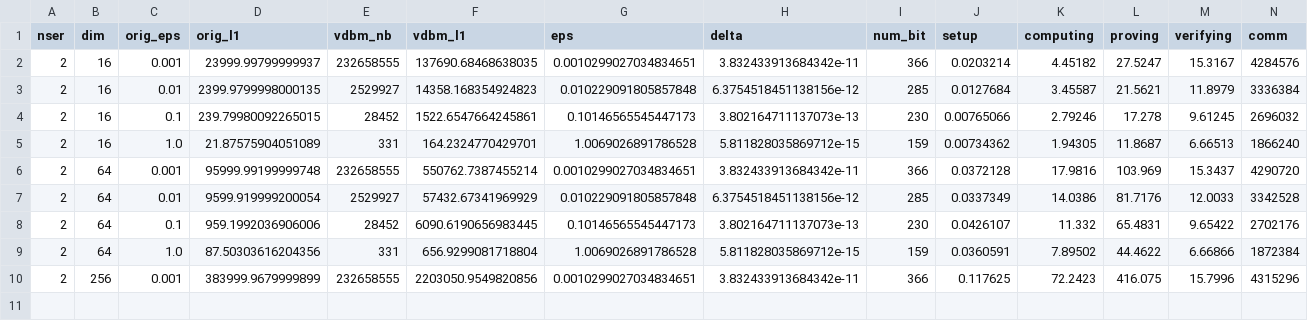
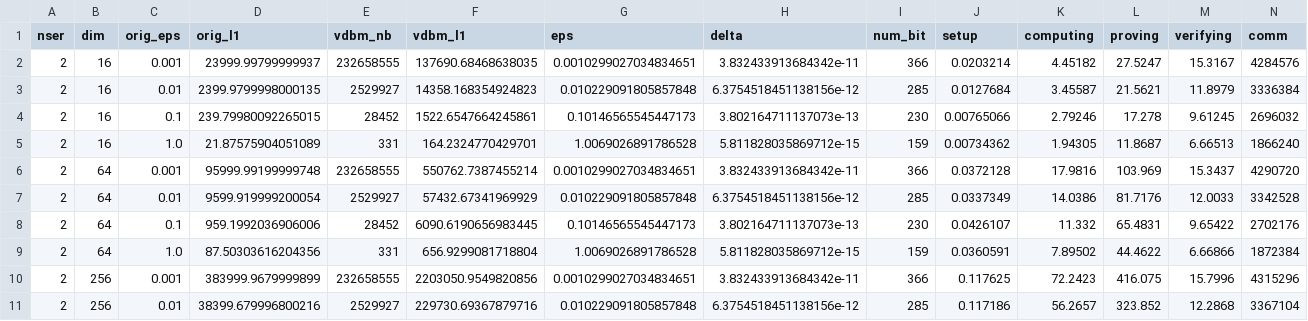
Before and after one commit to jvhs0706/VDDP, a CSV file: logs/vddlm.csv, drawn as a sheet; only a part is shown; rows hold the shown columns only; the diff names each change by its address in the sheet, - before the commit and + after, or states it on an @@ line.

Commit message:
Update vddlm logs for dim 256 and eps 1e-2, run 1

```diff
--- a/logs/vddlm.csv
+++ b/logs/vddlm.csv
+row 11: 2 | 256 | 0.01 | 38399.679996800216 | 2529927 | 229730.69367879716 | 0.010229091805857848 | 6.3754518451138156e-12 | 285 | 0.117186 | 56.2657 | 323.852 | 12.2868 | 3367104
```
